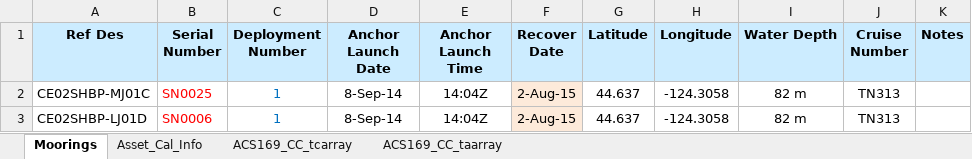
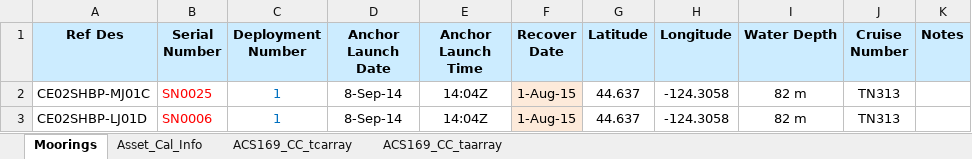
Before and after one commit to oceanobservatories/ingestion-csvs, an Excel workbook: CE02SHBP/Omaha_Cal_Info_CE02SHBP_00001.xlsx, sheet Moorings, drawn as a sheet; values as stored, in another font and other column widths than the file's, no borders; charts and pictures not drawn; the diff names each change by its address in the sheet, - before the commit and + after, or states it on an @@ line.

```diff
--- a/CE02SHBP/Omaha_Cal_Info_CE02SHBP_00001.xlsx (sheet Moorings)
+++ b/CE02SHBP/Omaha_Cal_Info_CE02SHBP_00001.xlsx (sheet Moorings)
-F2:F3 (Recover Date): 2-Aug-15
+F2:F3 (Recover Date): 1-Aug-15
```
Also changed, not shown: charts or pictures, CE04OSBP/Omaha_Cal_Info_CE04OSBP_00001.xlsx, RS01SLBS/Omaha_Cal_Info_RS01SLBS_00001.xlsx, 6 other files.
